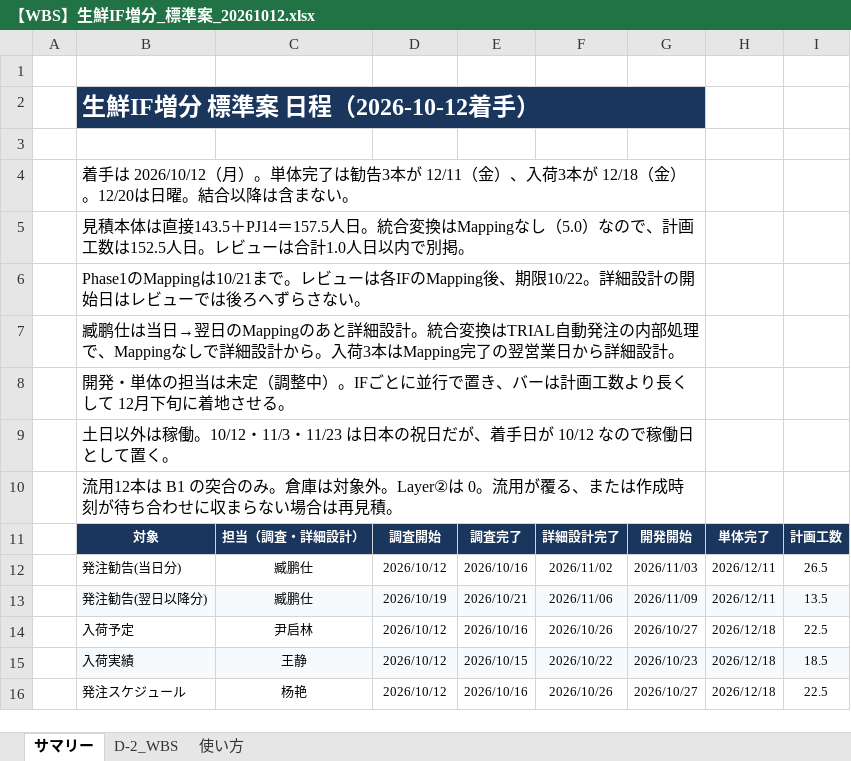
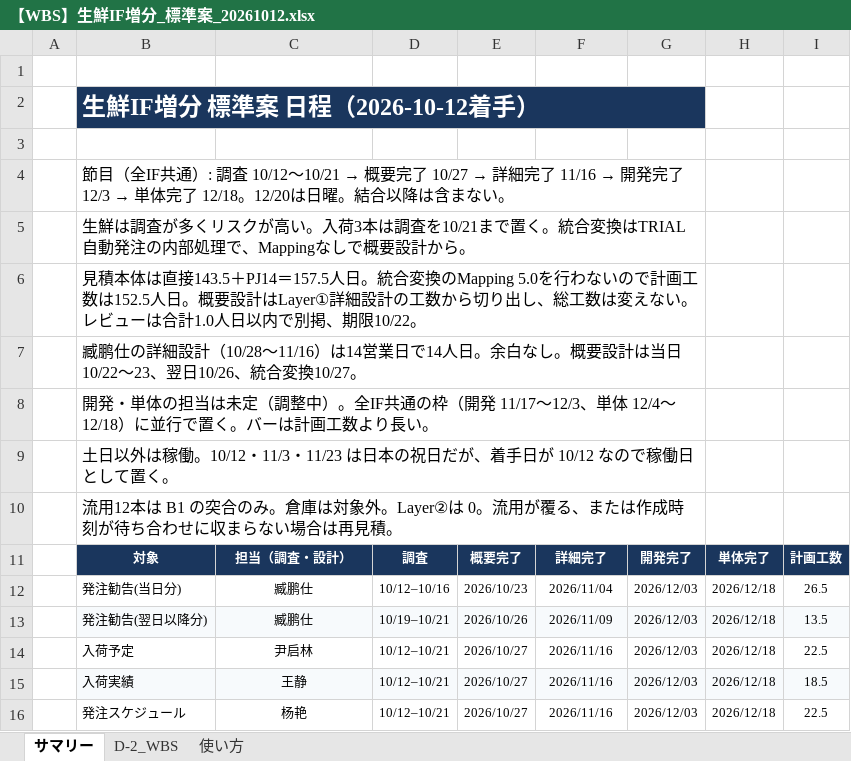
Before and after one commit to ZangPengshi-TREC/Zang_TreC, an Excel workbook: PMI/Sinops/phase2-detail-design/sources/20260921-生鮮IF増分見積/【WBS】生鮮IF増分_標準案_20261012.xlsx, sheet サマリー, drawn as a sheet; only a part is shown; values as stored, in another font and other column widths than the file's, no borders; the diff covers the shown part only; the diff names each change by its address in the sheet, - before the commit and + after, or states it on an @@ line.

```diff
--- a/PMI/Sinops/phase2-detail-design/sources/20260921-生鮮IF増分見積/【WBS】生鮮IF増分_標準案_20261012.xlsx (sheet サマリー)
+++ b/PMI/Sinops/phase2-detail-design/sources/20260921-生鮮IF増分見積/【WBS】生鮮IF増分_標準案_20261012.xlsx (sheet サマリー)
@@ B4: 着手は 2026/10/12（月）。単体完了は勧告3本が 12/11（金）、入荷3本が 12/18（金）。12/20は日… → 節目（全IF共通）: 調査 10/12〜10/21 → 概要完了 10/27 → 詳細完了 11/16 → 開発完了 12/3 → 単体完了 12/18。12/20は日… @@
-B5: 見積本体は直接143.5＋PJ14＝157.5人日。統合変換はMappingなし（5.0）なので、計画工数は152.5人日。レビューは合計1.0人日以内で別掲。
+B5: 生鮮は調査が多くリスクが高い。入荷3本は調査を10/21まで置く。統合変換はTRIAL自動発注の内部処理で、Mappingなしで概要設計から。
-B6: Phase1のMappingは10/21まで。レビューは各IFのMapping後、期限10/22。詳細設計の開始日はレビューでは後ろへずらさない。
+B6: 見積本体は直接143.5＋PJ14＝157.5人日。統合変換のMapping 5.0を行わないので計画工数は152.5人日。概要設計はLayer①詳細設計の工数から切り出し、総工数は変えない。レビューは合計1.0人日以内で別掲、期限10/22。
-B7: 臧鹏仕は当日→翌日のMappingのあと詳細設計。統合変換はTRIAL自動発注の内部処理で、Mappingなしで詳細設計から。入荷3本はMapping完了の翌営業日から詳細設計。
+B7: 臧鹏仕の詳細設計（10/28〜11/16）は14営業日で14人日。余白なし。概要設計は当日10/22〜23、翌日10/26、統合変換10/27。
-B8: …整中）。IFごとに並行で置き、バーは計画工数より長くして 12月下旬に着地させる。
+B8: …整中）。全IF共通の枠（開発 11/17〜12/3、単体 12/4〜12/18）に並行で置く。バーは計画工数より長い。
-C11: 担当（調査・詳細設計）
+C11: 担当（調査・設計）
-D11: 調査開始
+D11: 調査
-E11: 調査完了
+E11: 概要完了
-F11: 詳細設計完了
+F11: 詳細完了
-G11: 開発開始
+G11: 開発完了
-D12: 2026/10/12
+D12: 10/12–10/16
-E12: 2026/10/16
+E12: 2026/10/23
-F12: 2026/11/02
+F12: 2026/11/04
-G12: 2026/11/03
+G12: 2026/12/03
-H12:H13: 2026/12/11
+H12:H13: 2026/12/18
-D13: 2026/10/19
+D13: 10/19–10/21
-E13: 2026/10/21
+E13: 2026/10/26
-F13: 2026/11/06
+F13: 2026/11/09
-G13: 2026/11/09
+G13: 2026/12/03
-D14:D16: 2026/10/12
+D14:D16: 10/12–10/21
-E14: 2026/10/16
+E14: 2026/10/27
-F14: 2026/10/26
+F14: 2026/11/16
-G14: 2026/10/27
+G14: 2026/12/03
-E15: 2026/10/15
+E15: 2026/10/27
-F15: 2026/10/22
+F15: 2026/11/16
-G15: 2026/10/23
+G15: 2026/12/03
-E16: 2026/10/16
+E16: 2026/10/27
-F16: 2026/10/26
+F16: 2026/11/16
-G16: 2026/10/27
+G16: 2026/12/03
```
Also changed, not shown: 4 edited cells elsewhere in this sheet, sheet D-2_WBS, sheet 使い方, 8 other files.
